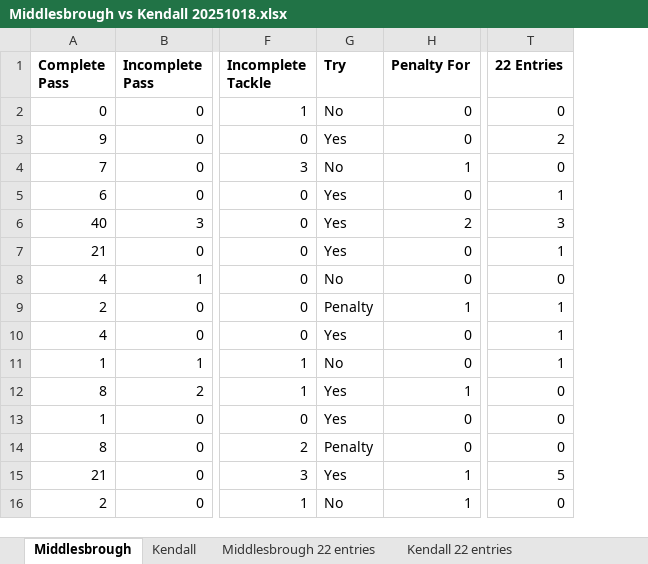
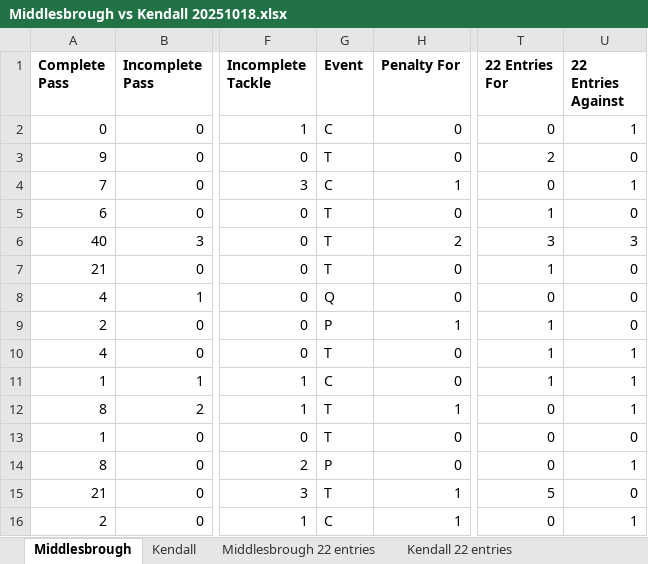
Before and after one commit to hfn13/rugby_dashboard, an Excel workbook: Middlesbrough vs Kendall 20251018.xlsx, sheet Middlesbrough, drawn as a sheet; only a part is shown, gaps mark what is left out; values as stored, in another font and other column widths than the file's, no borders; removed rows and columns are numbered as before the commit, all else as after; the diff names each change by its address in the sheet, - before the commit and + after, or states it on an @@ line.

```diff
--- a/Middlesbrough vs Kendall 20251018.xlsx (sheet Middlesbrough)
+++ b/Middlesbrough vs Kendall 20251018.xlsx (sheet Middlesbrough)
-column G (Try), rows 2-16: No | Yes | No | Yes | Yes | Yes | No | Penalty | Yes | No | Yes | Yes | Penalty | Yes | No
+column G (Event), rows 2-16: C | T | C | T | T | T | Q | P | T | C | T | T | P | T | C
+column U (22 Entries Against), rows 2-16: 1 | 0 | 1 | 0 | 3 | 0 | 0 | 0 | 1 | 1 | 1 | 0 | 1 | 0 | 1
-T1: 22 Entries
+T1: 22 Entries For
```
Also changed, not shown: sheet Kendall, Middlesbrough vs York 10112024.xlsx, 1 other file.
